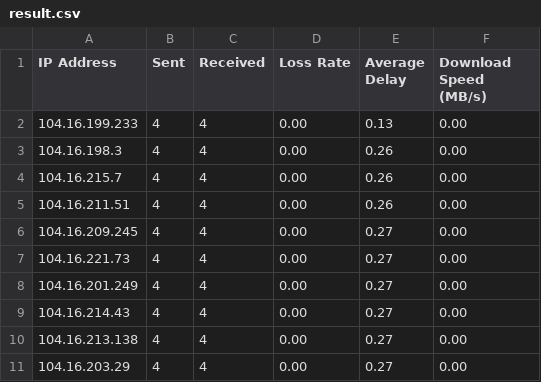
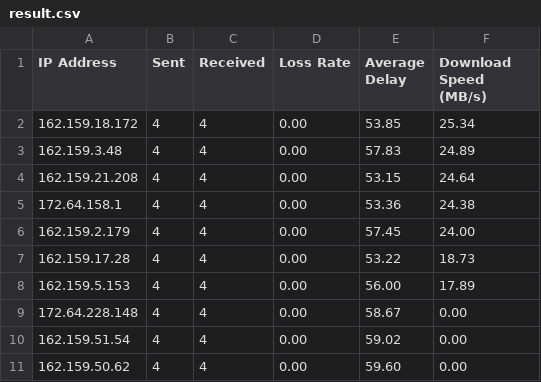
Before and after one commit to gslege/bd, a CSV file: result.csv, drawn as a sheet.

```diff
--- a/result.csv
+++ b/result.csv
@@ -1,11 +1,11 @@
 IP Address,Sent,Received,Loss Rate,Average Delay,Download Speed (MB/s)
-104.16.199.233,4,4,0.00,0.13,0.00
-104.16.198.3,4,4,0.00,0.26,0.00
-104.16.215.7,4,4,0.00,0.26,0.00
-104.16.211.51,4,4,0.00,0.26,0.00
-104.16.209.245,4,4,0.00,0.27,0.00
-104.16.221.73,4,4,0.00,0.27,0.00
-104.16.201.249,4,4,0.00,0.27,0.00
-104.16.214.43,4,4,0.00,0.27,0.00
-104.16.213.138,4,4,0.00,0.27,0.00
-104.16.203.29,4,4,0.00,0.27,0.00
+162.159.18.172,4,4,0.00,53.85,25.34
+162.159.3.48,4,4,0.00,57.83,24.89
+162.159.21.208,4,4,0.00,53.15,24.64
+172.64.158.1,4,4,0.00,53.36,24.38
+162.159.2.179,4,4,0.00,57.45,24.00
+162.159.17.28,4,4,0.00,53.22,18.73
+162.159.5.153,4,4,0.00,56.00,17.89
+172.64.228.148,4,4,0.00,58.67,0.00
+162.159.51.54,4,4,0.00,59.02,0.00
+162.159.50.62,4,4,0.00,59.60,0.00
```
Also changed, not shown: 1 other file.
